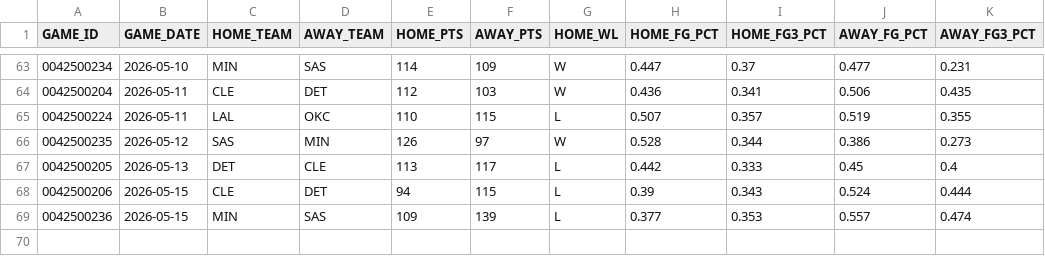
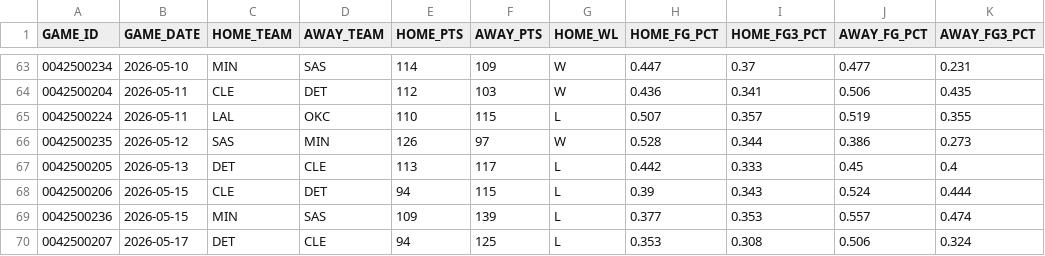
Before and after one commit to fuku8/nba-data, a CSV file: data/po_games.csv, drawn as a sheet; only a part is shown, gaps mark what is left out; the diff names each change by its address in the sheet, - before the commit and + after, or states it on an @@ line.

Commit message:
Update NBA data 2026-05-18

```diff
--- a/data/po_games.csv
+++ b/data/po_games.csv
+row 70: 0042500207 | 2026-05-17 | DET | CLE | 94 | 125 | L | 0.353 | 0.308 | 0.506 | 0.324
```
Also changed, not shown: data/player_advanced.csv, data/po_player_advanced.csv, 6 other files.
